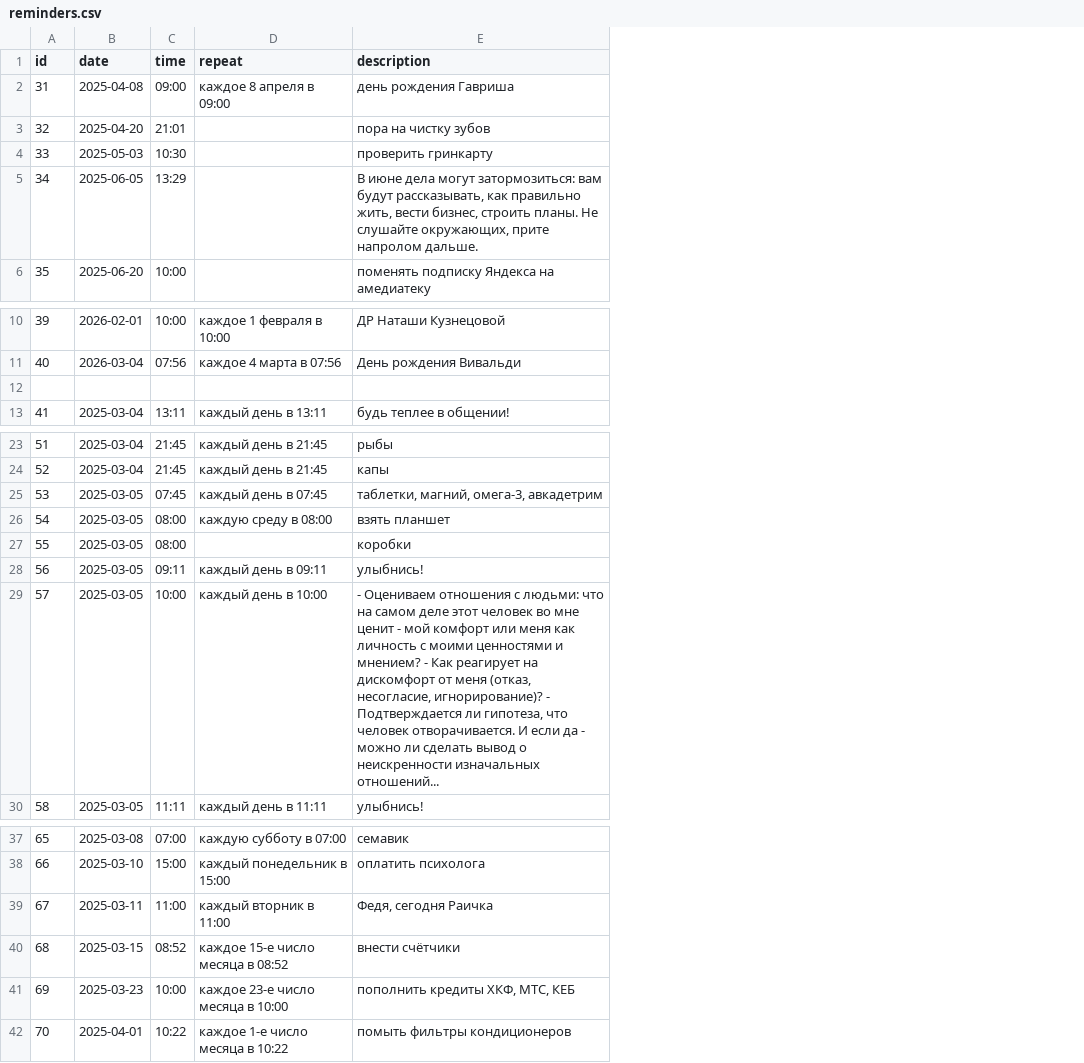
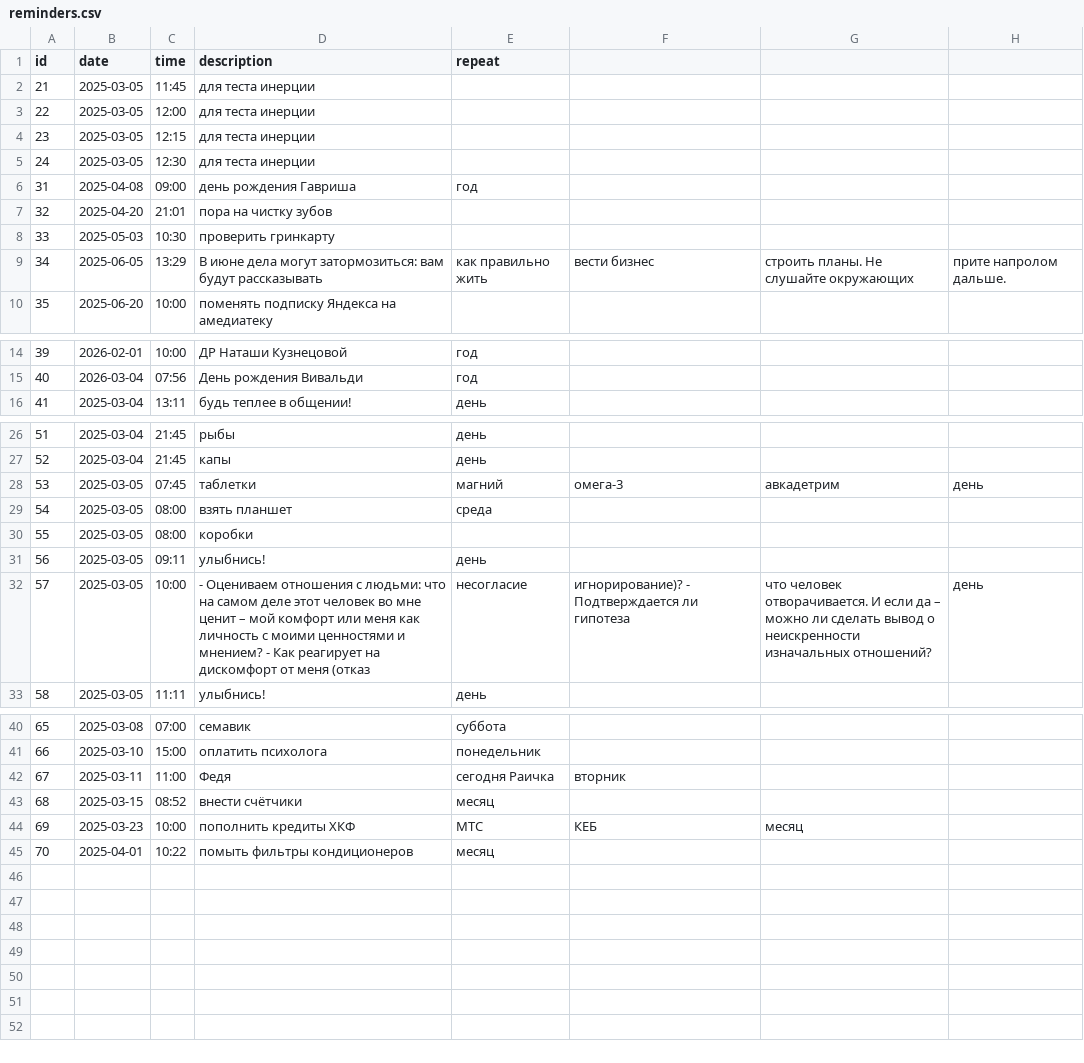
Before and after one commit to scaramou4/rereminder_bot, a CSV file: reminders.csv, drawn as a sheet; only a part is shown, gaps mark what is left out; removed rows and columns are numbered as before the commit, all else as after; the diff names each change by its address in the sheet, - before the commit and + after, or states it on an @@ line.

```diff
--- a/reminders.csv
+++ b/reminders.csv
-column D (repeat), row 2: каждое 8 апреля в 09:00; rows 10-11: каждое 1 февраля в 10:00 | каждое 4 марта в 07:56; row 13: каждый день в 13:11; rows 23-30: каждый день в 21:45 | каждый день в 21:45 | каждый день в 07:45 | каждую среду в 08:00 |  | каждый день в 09:11 | каждый день в 10:00 | каждый день в 11:11; rows 37-42: каждую субботу в 07:00 | каждый понедельник в 15:00 | каждый вторник в 11:00 | каждое 15-е число месяца в 08:52 | каждое 23-е число месяца в 10:00 | каждое 1-е число месяца в 10:22
+column E (repeat), rows 6-9: год |  |  | как правильно жить; rows 14-16: год | год | день; rows 26-33: день | день | магний | среда |  | день | несогласие | день; rows 40-45: суббота | понедельник | сегодня Раичка | месяц | МТС | месяц
+column F, row 9: вести бизнес; rows 28-32: омега-3 |  |  |  | игнорирование)? - Подтверждается ли гипотеза; rows 42-44: вторник |  | КЕБ
+column G, row 9: строить планы. Не слушайте окружающих; rows 28-32: авкадетрим |  |  |  | что человек отворачивается. И если да – можно ли сделать вывод о неискренности изначальных отношений?; row 44: месяц
+column H, row 9: прите напролом дальше.; rows 28-32: день |  |  |  | день
+row 2: 21 | 2025-03-05 | 11:45 | для теста инерции
+row 3: 22 | 2025-03-05 | 12:00 | для теста инерции
+row 4: 23 | 2025-03-05 | 12:15 | для теста инерции
+row 5: 24 | 2025-03-05 | 12:30 | для теста инерции
-D9 (description): …вам будут рассказывать, как правильно жить, вести бизнес, строить планы. Не слушайте окружающих, прите напролом дальше.
+D9 (description): …вам будут рассказывать
-row 12: (empty)
-D28 (description): таблетки, магний, омега-3, авкадетрим
+D28 (description): таблетки
-D32 (description): …мне ценит - мой комфорт или меня как личность с моими ценностями и мнением? - Как реагирует на дискомфорт от меня (отказ, несогласие, игнорирование)? - Подтверждается ли гипотеза, что человек отворачивается. И если да - можно ли сделать вывод о неискренности изначальных отношений...
+D32 (description): …мне ценит – мой комфорт или меня как личность с моими ценностями и мнением? - Как реагирует на дискомфорт от меня (отказ
-D42 (description): Федя, сегодня Раичка
+D42 (description): Федя
-D44 (description): пополнить кредиты ХКФ, МТС, КЕБ
+D44 (description): пополнить кредиты ХКФ
```
Also changed, not shown: 2 other files.
